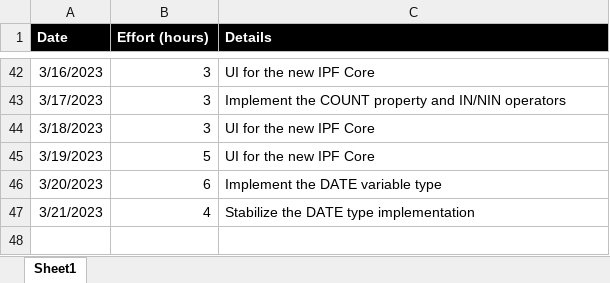
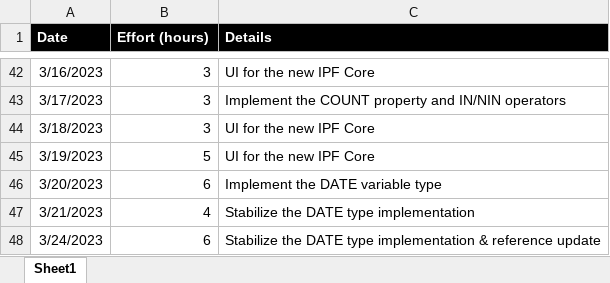
Before and after one commit to vbocan/ipfees, an Excel workbook: assets/Time Tracking/project_effort.xlsx, sheet Sheet1, drawn as a sheet; only a part is shown, gaps mark what is left out; values as stored, in another font and other column widths than the file's, no borders; the diff names each change by its address in the sheet, - before the commit and + after, or states it on an @@ line.

Commit message:
Update project_effort.xlsx

```diff
--- a/assets/Time Tracking/project_effort.xlsx (sheet Sheet1)
+++ b/assets/Time Tracking/project_effort.xlsx (sheet Sheet1)
+row 48: 3/24/2023 | 6 | Stabilize the DATE type implementation & reference update
```
